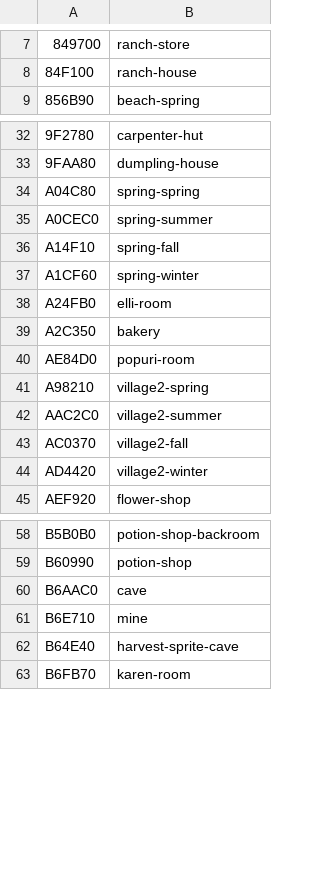
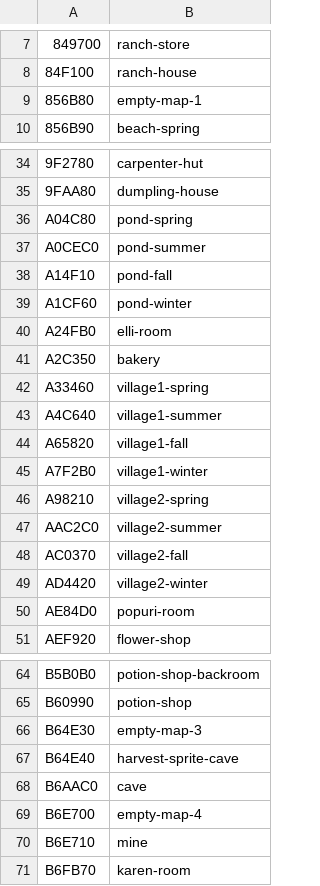
Before and after one commit to harvestwhisperer/hm64-decomp, a CSV file: tools/map_addresses.csv, drawn as a sheet; only a part is shown, gaps mark what is left out; the diff covers the shown part only.

```diff
--- a/tools/map_addresses.csv
+++ b/tools/map_addresses.csv
@@ -8,2 +8,3 @@
 84F100,ranch-house
+856B80,empty-map-1
 856B90,beach-spring
@@ -33,9 +35,12 @@
 9FAA80,dumpling-house
-A04C80,spring-spring
-A0CEC0,spring-summer
-A14F10,spring-fall
-A1CF60,spring-winter
+A04C80,pond-spring
+A0CEC0,pond-summer
+A14F10,pond-fall
+A1CF60,pond-winter
 A24FB0,elli-room
 A2C350,bakery
-AE84D0,popuri-room
+A33460,village1-spring
+A4C640,village1-summer
+A65820,village1-fall
+A7F2B0,village1-winter
 A98210,village2-spring
@@ -44,2 +49,3 @@ AC0370,village2-fall
 AD4420,village2-winter
+AE84D0,popuri-room
 AEF920,flower-shop
@@ -59,5 +65,7 @@ B5B0B0,potion-shop-backroom
 B60990,potion-shop
+B64E30,empty-map-3
+B64E40,harvest-sprite-cave
 B6AAC0,cave
+B6E700,empty-map-4
 B6E710,mine
-B64E40,harvest-sprite-cave
 B6FB70,karen-room
```
Also changed, not shown: 2 added rows elsewhere in this file, 10 other files.
